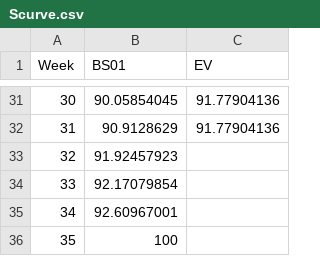
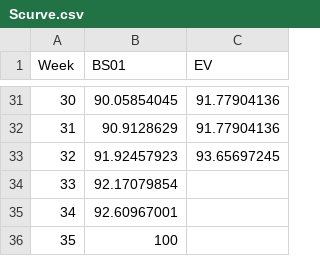
Before and after one commit to namkyodai/BusinessAnalytics, a CSV file: EVM/Scurve.csv, drawn as a sheet; only a part is shown, gaps mark what is left out.

```diff
--- a/EVM/Scurve.csv
+++ b/EVM/Scurve.csv
@@ -32,3 +32,3 @@ Week,BS01,EV
 31,90.9128629,91.77904136
-32,91.92457923,
+32,91.92457923,93.65697245
 33,92.17079854,
```
Also changed, not shown: 7 other files.
